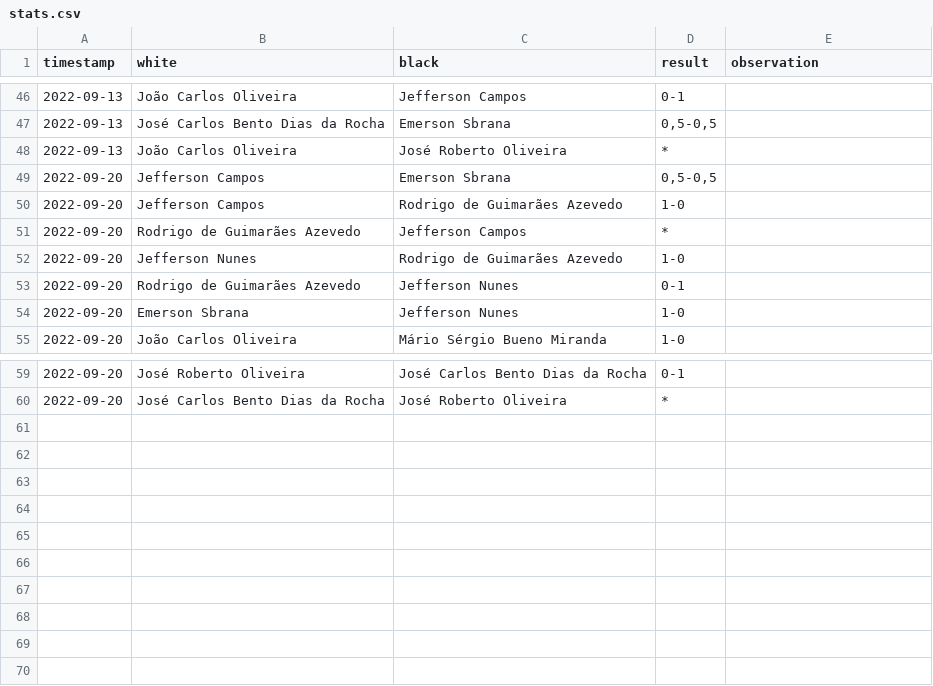
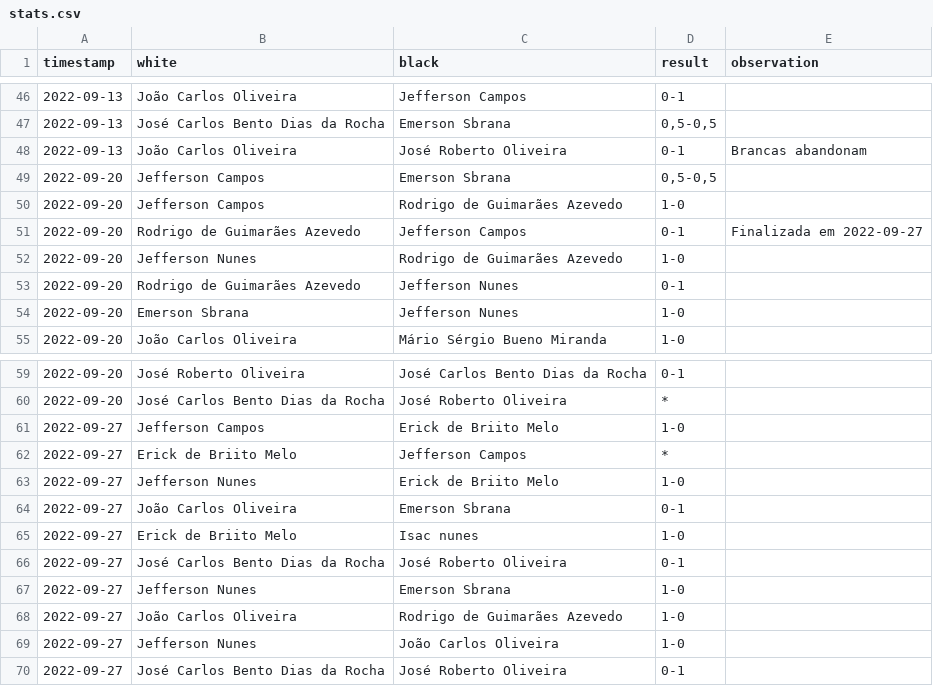
Before and after one commit to foguinhoperuca/jeffchess, a CSV file: data/stats.csv, drawn as a sheet; only a part is shown, gaps mark what is left out.

Commit message:
feat(PADOCA_02-2022): Results.
Added from 2022-09-27

```diff
--- a/data/stats.csv
+++ b/data/stats.csv
@@ -47,6 +47,6 @@ timestamp;white;black;result;observation
 2022-09-13;José Carlos Bento Dias da Rocha;Emerson Sbrana;0,5-0,5;
-2022-09-13;João Carlos Oliveira;José Roberto Oliveira;*;
+2022-09-13;João Carlos Oliveira;José Roberto Oliveira;0-1;Brancas abandonam
 2022-09-20;Jefferson Campos;Emerson Sbrana;0,5-0,5;
 2022-09-20;Jefferson Campos;Rodrigo de Guimarães Azevedo;1-0;
-2022-09-20;Rodrigo de Guimarães Azevedo;Jefferson Campos;*;
+2022-09-20;Rodrigo de Guimarães Azevedo;Jefferson Campos;0-1;Finalizada em 2022-09-27
 2022-09-20;Jefferson Nunes;Rodrigo de Guimarães Azevedo;1-0;
@@ -60 +60,11 @@ timestamp;white;black;result;observation
 2022-09-20;José Carlos Bento Dias da Rocha;José Roberto Oliveira;*;
+2022-09-27;Jefferson Campos;Erick de Briito Melo;1-0;
+2022-09-27;Erick de Briito Melo;Jefferson Campos;*;
+2022-09-27;Jefferson Nunes;Erick de Briito Melo;1-0;
+2022-09-27;João Carlos Oliveira;Emerson Sbrana;0-1;
+2022-09-27;Erick de Briito Melo;Isac nunes;1-0;
+2022-09-27;José Carlos Bento Dias da Rocha;José Roberto Oliveira;0-1;
+2022-09-27;Jefferson Nunes;Emerson Sbrana;1-0;
+2022-09-27;João Carlos Oliveira;Rodrigo de Guimarães Azevedo;1-0;
+2022-09-27;Jefferson Nunes;João Carlos Oliveira;1-0;
+2022-09-27;José Carlos Bento Dias da Rocha;José Roberto Oliveira;0-1;
```
Also changed, not shown: 4 other files.
